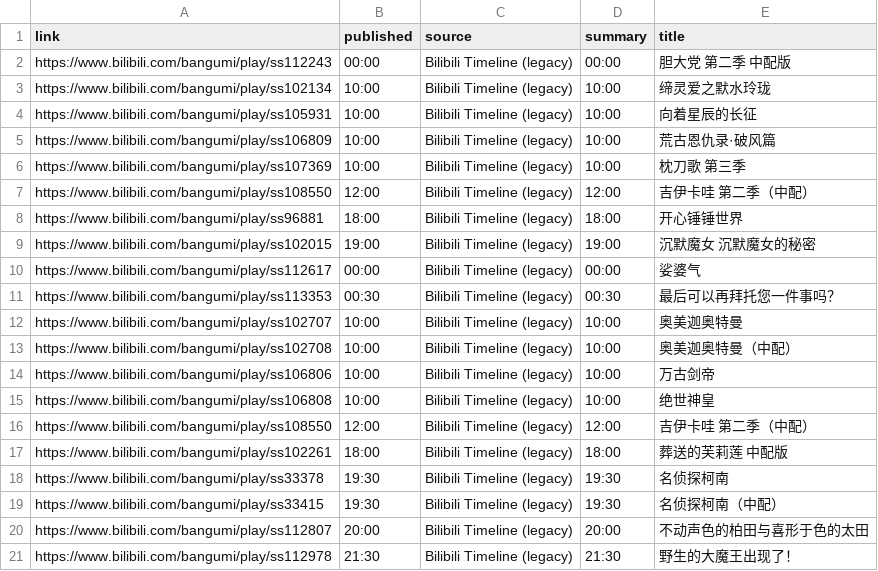
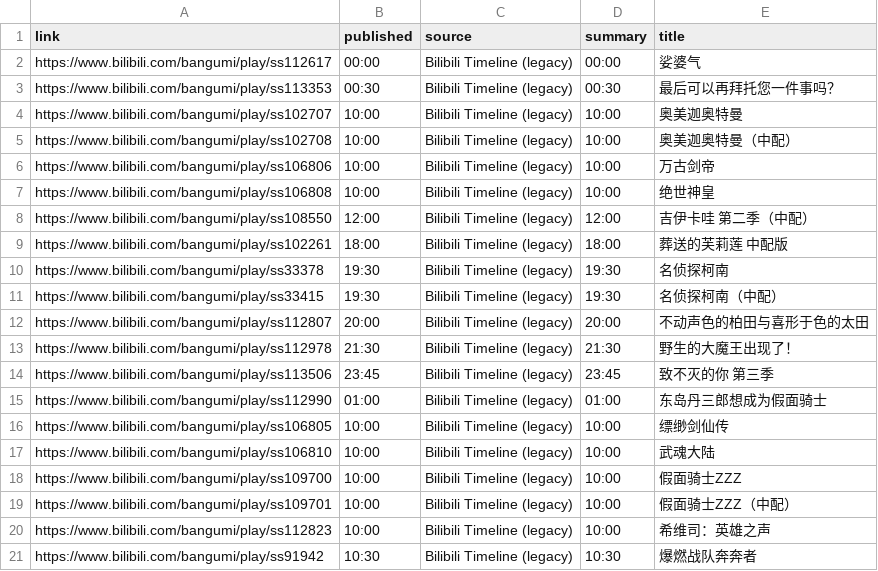
Before and after one commit to BennetttChen/Python-crawl, a CSV file: output/bili_timeline.csv, drawn as a sheet.

```diff
--- a/output/bili_timeline.csv
+++ b/output/bili_timeline.csv
@@ -1,10 +1,2 @@
 link,published,source,summary,title
-https://www.bilibili.com/bangumi/play/ss112243,00:00,Bilibili Timeline (legacy),00:00,胆大党 第二季 中配版
-https://www.bilibili.com/bangumi/play/ss102134,10:00,Bilibili Timeline (legacy),10:00,缔灵爱之默水玲珑
-https://www.bilibili.com/bangumi/play/ss105931,10:00,Bilibili Timeline (legacy),10:00,向着星辰的长征
-https://www.bilibili.com/bangumi/play/ss106809,10:00,Bilibili Timeline (legacy),10:00,荒古恩仇录·破风篇
-https://www.bilibili.com/bangumi/play/ss107369,10:00,Bilibili Timeline (legacy),10:00,枕刀歌 第三季
-https://www.bilibili.com/bangumi/play/ss108550,12:00,Bilibili Timeline (legacy),12:00,吉伊卡哇 第二季（中配）
-https://www.bilibili.com/bangumi/play/ss96881,18:00,Bilibili Timeline (legacy),18:00,开心锤锤世界
-https://www.bilibili.com/bangumi/play/ss102015,19:00,Bilibili Timeline (legacy),19:00,沉默魔女 沉默魔女的秘密
 https://www.bilibili.com/bangumi/play/ss112617,00:00,Bilibili Timeline (legacy),00:00,娑婆气
@@ -21 +13,9 @@ https://www.bilibili.com/bangumi/play/ss112807,20:00,Bilibili Timeline (legacy),
 https://www.bilibili.com/bangumi/play/ss112978,21:30,Bilibili Timeline (legacy),21:30,野生的大魔王出现了！
+https://www.bilibili.com/bangumi/play/ss113506,23:45,Bilibili Timeline (legacy),23:45,致不灭的你 第三季
+https://www.bilibili.com/bangumi/play/ss112990,01:00,Bilibili Timeline (legacy),01:00,东岛丹三郎想成为假面骑士
+https://www.bilibili.com/bangumi/play/ss106805,10:00,Bilibili Timeline (legacy),10:00,缥缈剑仙传
+https://www.bilibili.com/bangumi/play/ss106810,10:00,Bilibili Timeline (legacy),10:00,武魂大陆
+https://www.bilibili.com/bangumi/play/ss109700,10:00,Bilibili Timeline (legacy),10:00,假面骑士ZZZ
+https://www.bilibili.com/bangumi/play/ss109701,10:00,Bilibili Timeline (legacy),10:00,假面骑士ZZZ（中配）
+https://www.bilibili.com/bangumi/play/ss112823,10:00,Bilibili Timeline (legacy),10:00,希维司：英雄之声
+https://www.bilibili.com/bangumi/play/ss91942,10:30,Bilibili Timeline (legacy),10:30,爆燃战队奔奔者
```
Also changed, not shown: output/steam_news.csv, 4 other files.
